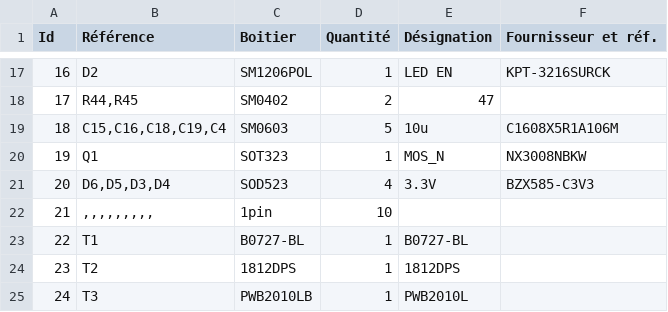
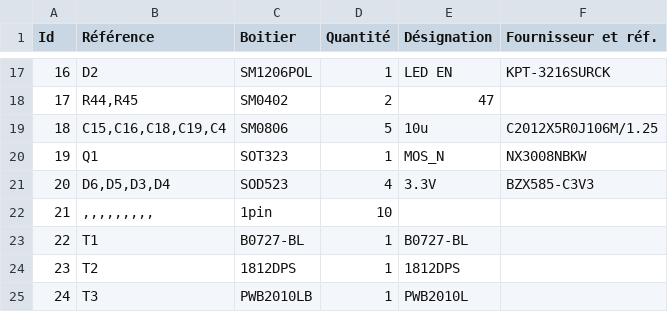
Before and after one commit to diorcety/AdslSniffer, a CSV file: circuit/AdslSniffer.csv, drawn as a sheet; only a part is shown, gaps mark what is left out.

Commit message:
Update 10u capacitor BOM reference

```diff
--- a/circuit/AdslSniffer.csv
+++ b/circuit/AdslSniffer.csv
@@ -18,3 +18,3 @@ Id;Référence;Boitier;Quantité;Désignation;Fournisseur et réf.
 17;R44,R45;SM0402;2;47;
-18;C15,C16,C18,C19,C4;SM0603;5;10u;C1608X5R1A106M
+18;C15,C16,C18,C19,C4;SM0806;5;10u;C2012X5R0J106M/1.25
 19;Q1;SOT323;1;MOS_N;NX3008NBKW
```
